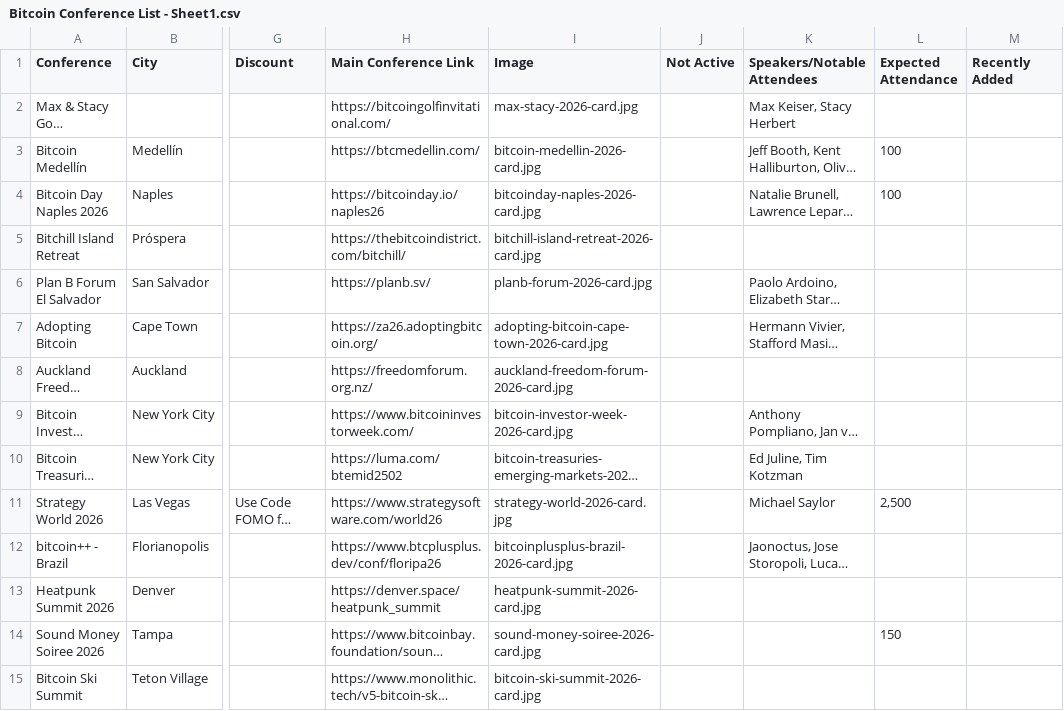
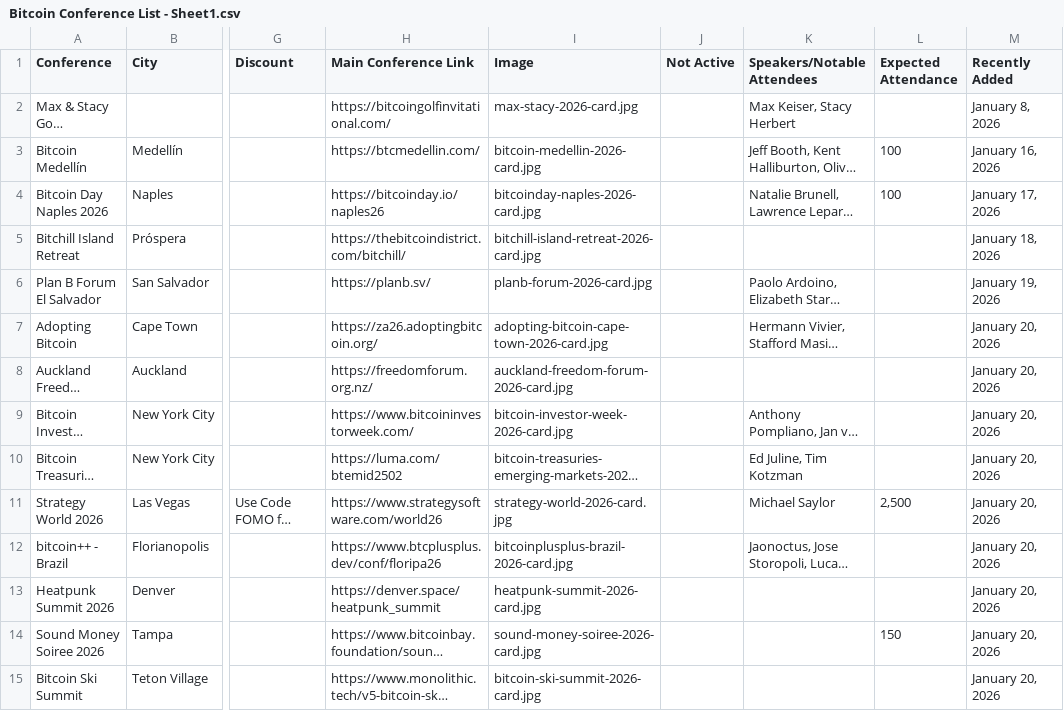
Before and after one commit to goldisdying/proofofconference, a CSV file: Bitcoin Conference List - Sheet1.csv, drawn as a sheet; only a part is shown, gaps mark what is left out; long unchanged cells end in …; the diff covers the shown part only; the diff names each change by its address in the sheet, - before the commit and + after, or states it on an @@ line.

Commit message:
Add files via upload

```diff
--- a/Bitcoin Conference List - Sheet1.csv
+++ b/Bitcoin Conference List - Sheet1.csv
-M2 (Recently Added): (empty)
+M2 (Recently Added): January 8, 2026
-M3 (Recently Added): (empty)
+M3 (Recently Added): January 16, 2026
-M4 (Recently Added): (empty)
+M4 (Recently Added): January 17, 2026
-M5 (Recently Added): (empty)
+M5 (Recently Added): January 18, 2026
-M6 (Recently Added): (empty)
+M6 (Recently Added): January 19, 2026
-M7:M15 (Recently Added): (empty)
+M7:M15 (Recently Added): January 20, 2026
```
Also changed, not shown: 54 edited cells elsewhere in this file.
